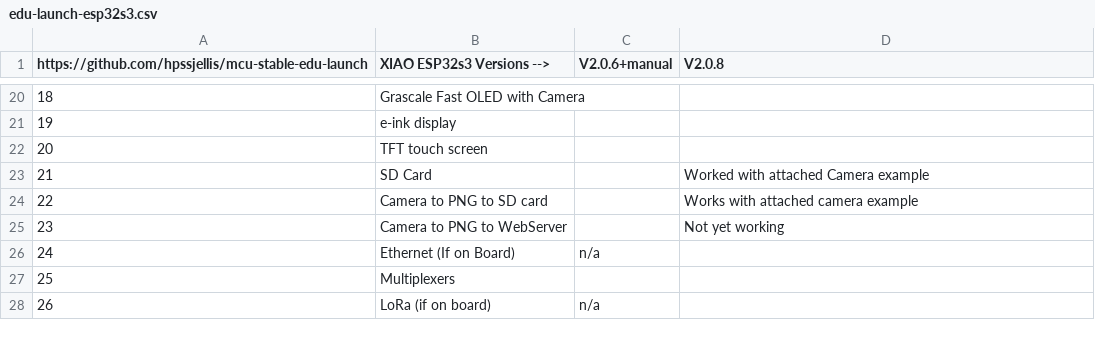
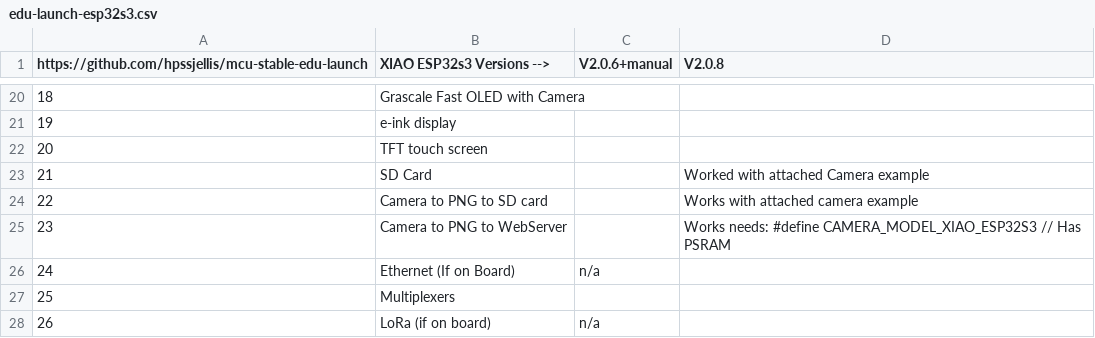
Before and after one commit to hpssjellis/mcu-stable-edu-launch, a CSV file: xiao-esp32s3/edu-launch-esp32s3.csv, drawn as a sheet; only a part is shown, gaps mark what is left out.

Commit message:
Update edu-launch-esp32s3.csv

```diff
--- a/xiao-esp32s3/edu-launch-esp32s3.csv
+++ b/xiao-esp32s3/edu-launch-esp32s3.csv
@@ -24,3 +24,3 @@ https://github.com/hpssjellis/mcu-stable-edu-launch,XIAO ESP32s3 Versions -->,V2
 22,Camera to PNG to SD card,, Works with attached camera example
-23,Camera to PNG to WebServer,,Not yet working
+23,Camera to PNG to WebServer,,Works needs: #define CAMERA_MODEL_XIAO_ESP32S3 // Has PSRAM
 24,Ethernet (If on Board),n/a,
```
